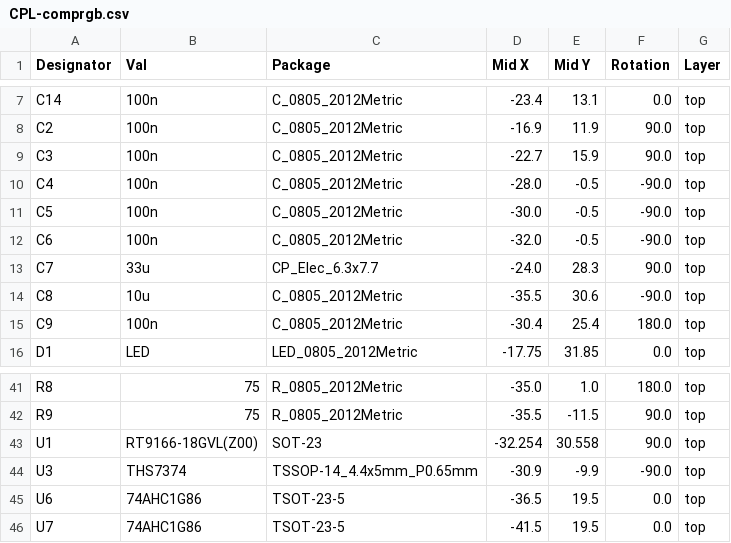
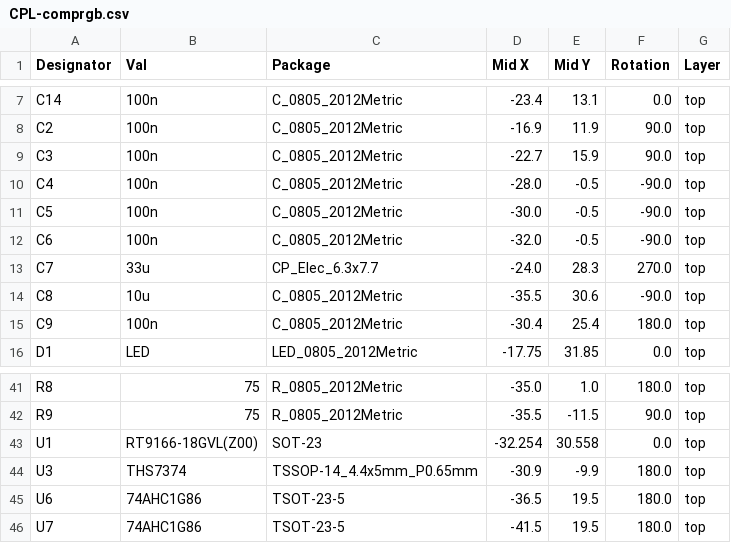
Before and after one commit to jamvanderloeff/Component-to-RGB, a CSV file: jlcpcb/production_files/CPL-comprgb.csv, drawn as a sheet; only a part is shown, gaps mark what is left out.

```diff
--- a/jlcpcb/production_files/CPL-comprgb.csv
+++ b/jlcpcb/production_files/CPL-comprgb.csv
@@ -12,3 +12,3 @@ C5,100n,C_0805_2012Metric,-30.0,-0.5,-90.0,top
 C6,100n,C_0805_2012Metric,-32.0,-0.5,-90.0,top
-C7,33u,CP_Elec_6.3x7.7,-24.0,28.3,90.0,top
+C7,33u,CP_Elec_6.3x7.7,-24.0,28.3,270.0,top
 C8,10u,C_0805_2012Metric,-35.5,30.6,-90.0,top
@@ -42,5 +42,5 @@ R8,75,R_0805_2012Metric,-35.0,1.0,180.0,top
 R9,75,R_0805_2012Metric,-35.5,-11.5,90.0,top
-U1,RT9166-18GVL(Z00),SOT-23,-32.254,30.558,90.0,top
-U3,THS7374,TSSOP-14_4.4x5mm_P0.65mm,-30.9,-9.9,-90.0,top
-U6,74AHC1G86,TSOT-23-5,-36.5,19.5,0.0,top
-U7,74AHC1G86,TSOT-23-5,-41.5,19.5,0.0,top
+U1,RT9166-18GVL(Z00),SOT-23,-32.254,30.558,0.0,top
+U3,THS7374,TSSOP-14_4.4x5mm_P0.65mm,-30.9,-9.9,180.0,top
+U6,74AHC1G86,TSOT-23-5,-36.5,19.5,180.0,top
+U7,74AHC1G86,TSOT-23-5,-41.5,19.5,180.0,top
```
Also changed, not shown: jlcpcb/production_files/BOM-comprgb.csv, 21 other files.
